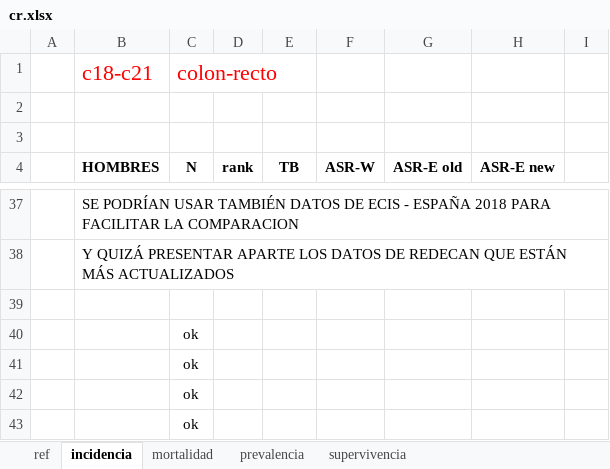
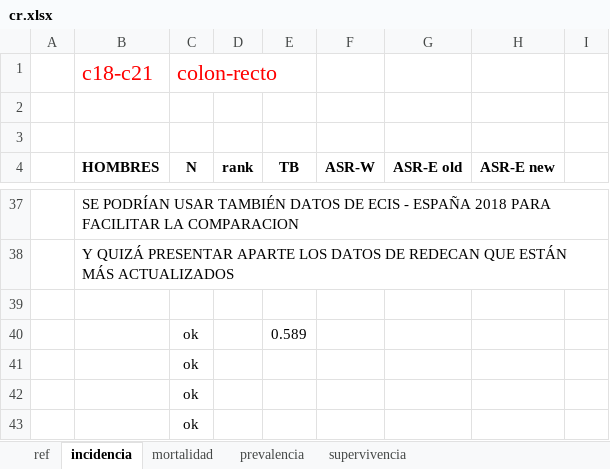
Before and after one commit to danielredondo/TFM-Ciencia-de-Datos, an Excel workbook: Epidemiología/cr.xlsx, sheet incidencia, drawn as a sheet; only a part is shown, gaps mark what is left out; values as stored, in another font and other column widths than the file's, no borders; the diff names each change by its address in the sheet, - before the commit and + after, or states it on an @@ line.

```diff
--- a/Epidemiología/cr.xlsx (sheet incidencia)
+++ b/Epidemiología/cr.xlsx (sheet incidencia)
-E40 (TB): (empty)
+E40 (TB): 0.589
```
Also changed, not shown: Epidemiología/higado.xlsx, Epidemiología/total_epnm.xlsx.
